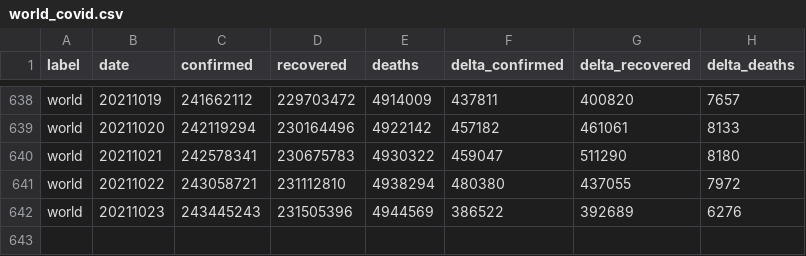
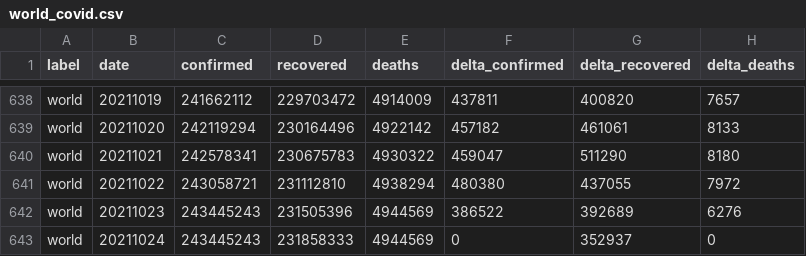
Before and after one commit to kirajano/corona-scrape-morgenpost, a CSV file: world_covid.csv, drawn as a sheet; only a part is shown, gaps mark what is left out; the diff names each change by its address in the sheet, - before the commit and + after, or states it on an @@ line.

```diff
--- a/world_covid.csv
+++ b/world_covid.csv
+row 643: world | 20211024 | 243445243 | 231858333 | 4944569 | 0 | 352937 | 0
```
Also changed, not shown: europe_covid.csv, germany_covid.csv.
